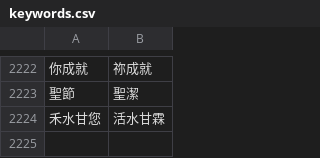
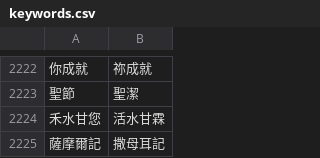
Before and after one commit to Enoooch0921/Srt-Christian-vocabulary-replacement, a CSV file: keywords.csv, drawn as a sheet; only a part is shown, gaps mark what is left out; the diff names each change by its address in the sheet, - before the commit and + after, or states it on an @@ line.

Commit message:
Update keywords.csv

```diff
--- a/keywords.csv
+++ b/keywords.csv
+row 2225: 薩摩爾記 | 撒母耳記
```
